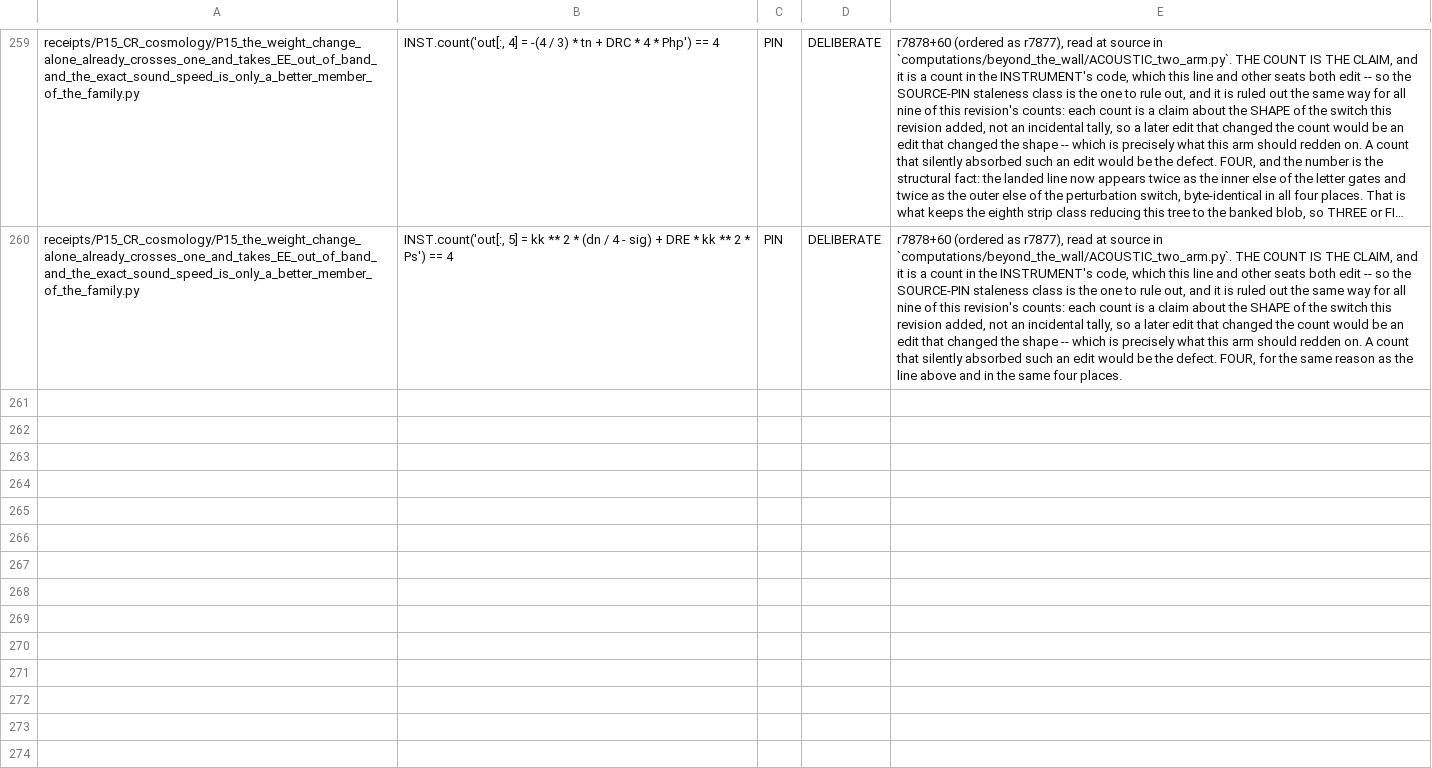
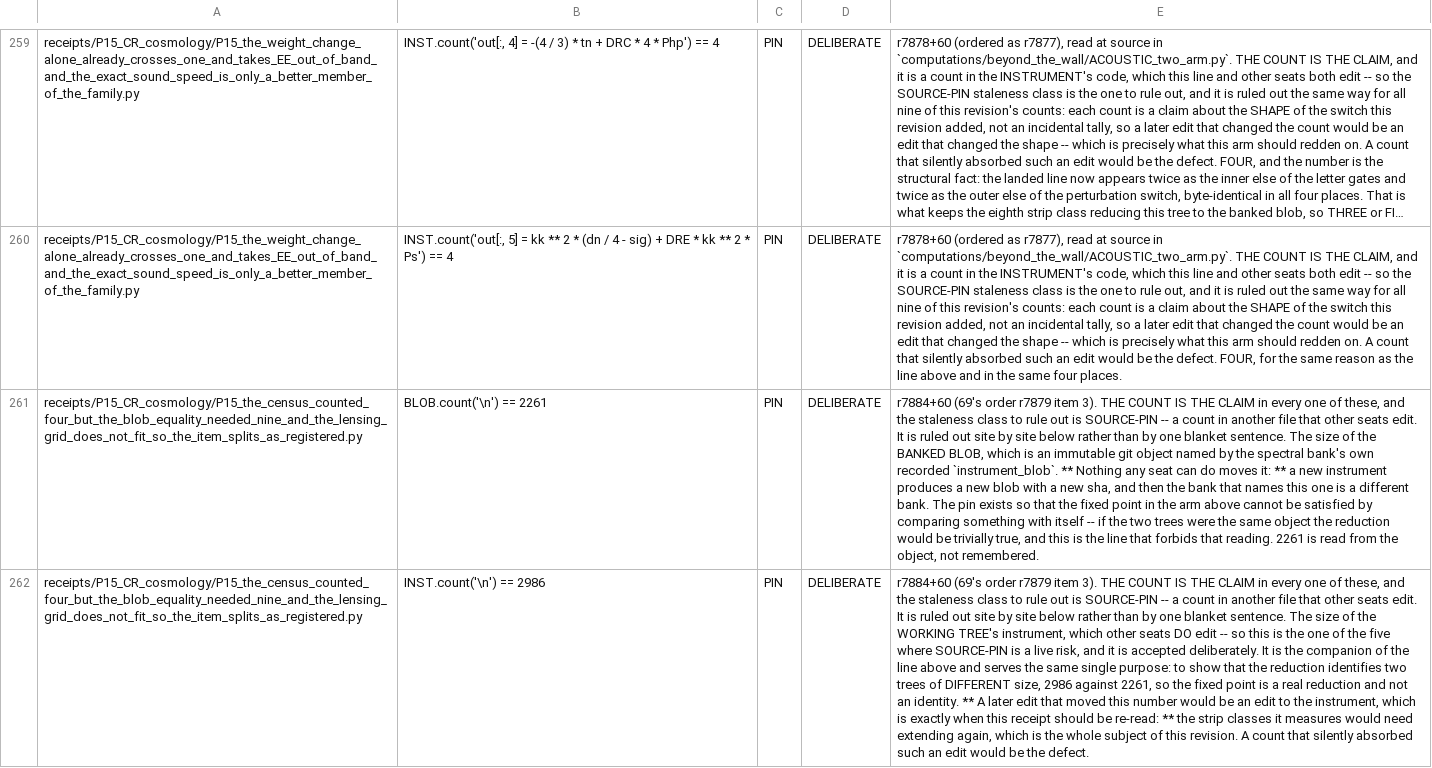
Before and after one commit to daryljanzen/shadow-of-existence, a TSV file: corpus/prose_pin_baseline.tsv, drawn as a sheet; only a part is shown, gaps mark what is left out; long unchanged cells end in …; the diff covers the shown part only; the diff names each change by its address in the sheet, - before the commit and + after, or states it on an @@ line.

```diff
--- a/corpus/prose_pin_baseline.tsv
+++ b/corpus/prose_pin_baseline.tsv
+row 261: receipts/P15_CR_cosmology/P15_the_census_counted_four_but_the_blob_equality_needed_nine_and_the_lensing_grid_does_not_fit_so_the_item_splits_as_registered.py | BLOB.count('\n') == 2261 | PIN | DELIBERATE | r7884+60 (69's order r7879 item 3). THE COUNT IS THE CLAIM in every one of these, and the staleness class to rule out is SOURCE-PIN -- a count in another file that other seats edit. It is ruled out site by site below rather than by one blanket sentence. The size of the BANKED BLOB, which is an immutable git object named by the spectral bank's own recorded `instrument_blob`. ** Nothing any seat can do moves it: ** a new instrument produces a new blob with a new sha, and then the bank that names this one is a different bank. The pin exists so that the fixed point in the arm above cannot be satisfied by comparing something with itself -- if the two trees were the same object the reduction would be trivially true, and this is the line that forbids that reading. 2261 is read from the object, not remembered.
+row 262: receipts/P15_CR_cosmology/P15_the_census_counted_four_but_the_blob_equality_needed_nine_and_the_lensing_grid_does_not_fit_so_the_item_splits_as_registered.py | INST.count('\n') == 2986 | PIN | DELIBERATE | r7884+60 (69's order r7879 item 3). THE COUNT IS THE CLAIM in every one of these, and the staleness class to rule out is SOURCE-PIN -- a count in another file that other seats edit. It is ruled out site by site below rather than by one blanket sentence. The size of the WORKING TREE's instrument, which other seats DO edit -- so this is the one of the five where SOURCE-PIN is a live risk, and it is accepted deliberately. It is the companion of the line above and serves the same single purpose: to show that the reduction identifies two trees of DIFFERENT size, 2986 against 2261, so the fixed point is a real reduction and not an identity. ** A later edit that moved this number would be an edit to the instrument, which is exactly when this receipt should be re-read: ** the strip classes it measures would need extending again, which is the whole subject of this revision. A count that silently absorbed such an edit would be the defect.
```
Also changed, not shown: 3 added rows elsewhere in this file, corpus/exact_count_baseline.tsv, 2 other files.
